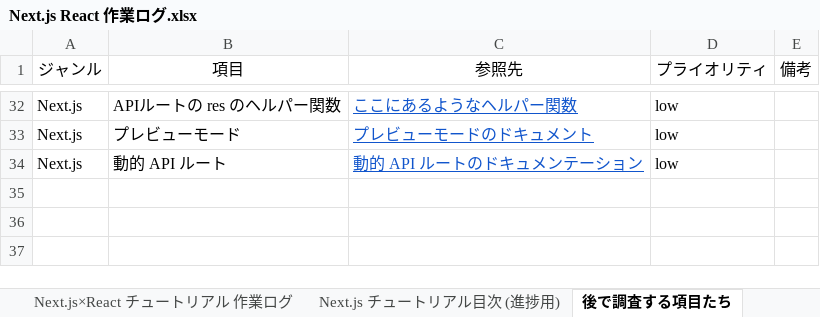
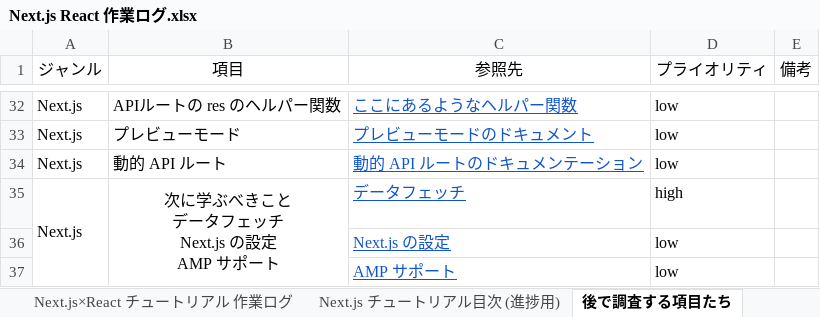
Before and after one commit to cluck-mur/nextjs-blog, an Excel workbook: ドキュメント/Next.js React 作業ログ.xlsx, sheet 後で調査する項目たち, drawn as a sheet; only a part is shown, gaps mark what is left out; values as stored, in another font and other column widths than the file's, no borders; ↵ is a line break in a cell; the diff names each change by its address in the sheet, - before the commit and + after, or states it on an @@ line.

Commit message:
"レッスン7." - "会話に参加する" まで進捗した。

```diff
--- a/ドキュメント/Next.js React 作業ログ.xlsx (sheet 後で調査する項目たち)
+++ b/ドキュメント/Next.js React 作業ログ.xlsx (sheet 後で調査する項目たち)
+row 35: Next.js | 次に学ぶべきこと ↵ データフェッチ ↵ Next.js の設定 ↵ AMP サポート | データフェッチ | high
+row 36:  |  | Next.js の設定 | low
+row 37:  |  | AMP サポート | low
```
